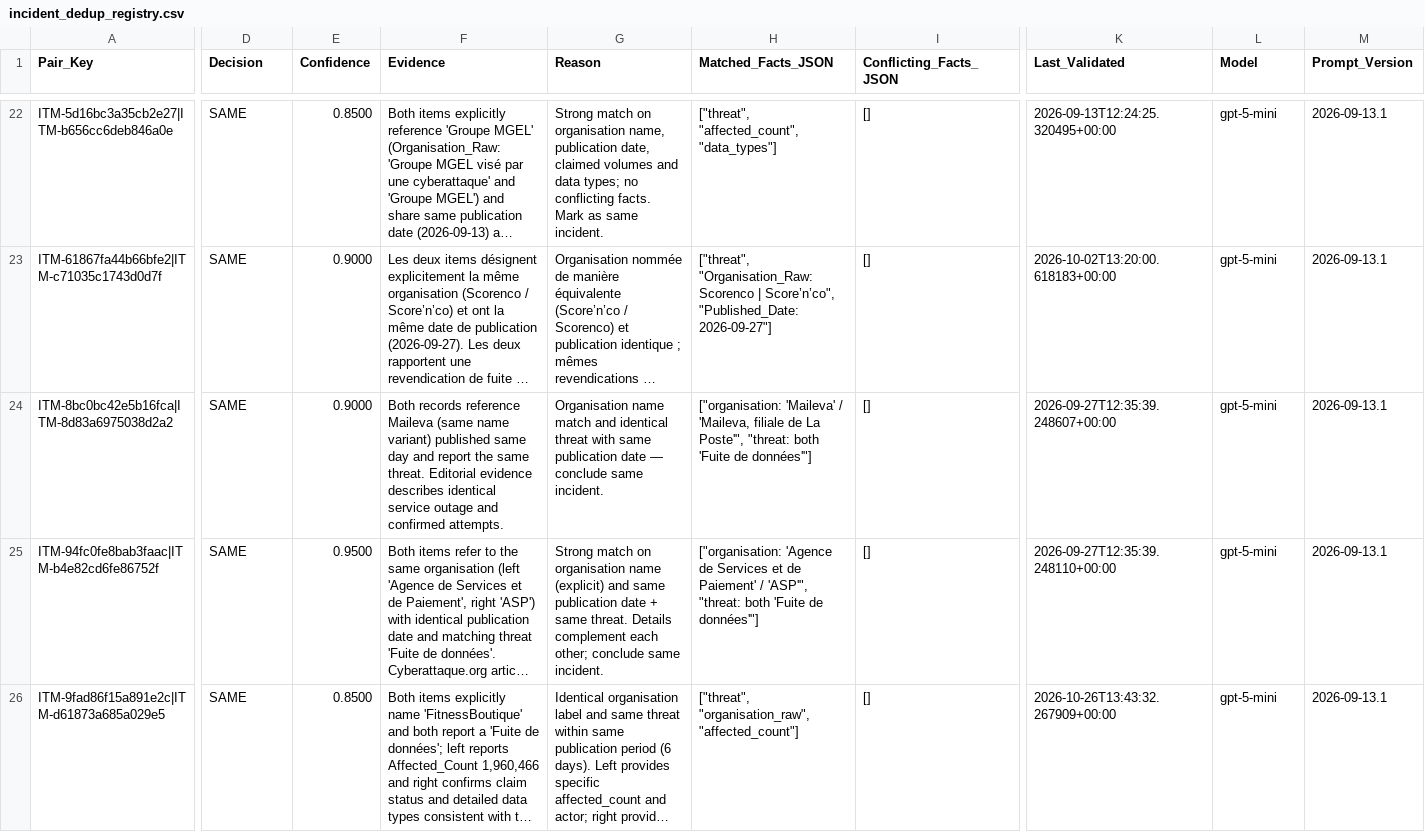
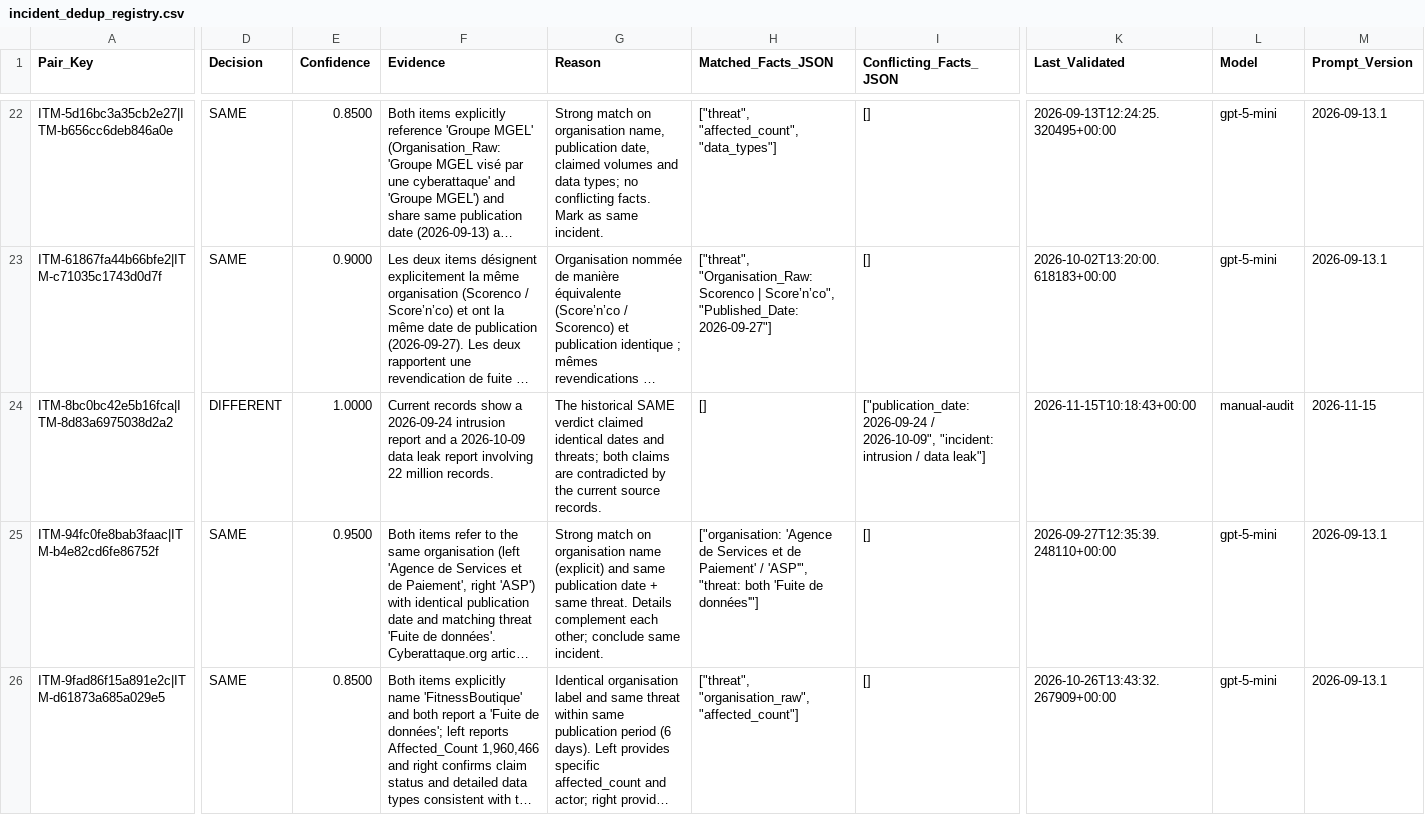
Before and after one commit to Ya7o/Cyberwatch, a CSV file: data/incident_dedup_registry.csv, drawn as a sheet; only a part is shown, gaps mark what is left out; long unchanged cells end in …; the diff covers the shown part only; the diff names each change by its address in the sheet, - before the commit and + after, or states it on an @@ line.

Commit message:
fix: reconcile audited dedup and source qualification

```diff
--- a/data/incident_dedup_registry.csv
+++ b/data/incident_dedup_registry.csv
-D24 (Decision): SAME
+D24 (Decision): DIFFERENT
-E24 (Confidence): 0.9000
+E24 (Confidence): 1.0000
-F24 (Evidence): Both records reference Maileva (same name variant) published same day and report the same threat. Editorial evidence describes identical service outage and confirmed attempts.
+F24 (Evidence): Current records show a 2026-09-24 intrusion report and a 2026-10-09 data leak report involving 22 million records.
-G24 (Reason): Organisation name match and identical threat with same publication date — conclude same incident.
+G24 (Reason): The historical SAME verdict claimed identical dates and threats; both claims are contradicted by the current source records.
-H24 (Matched_Facts_JSON): ["organisation: 'Maileva' / 'Maileva, filiale de La Poste'", "threat: both 'Fuite de données'"]
+H24 (Matched_Facts_JSON): []
-I24 (Conflicting_Facts_JSON): []
+I24 (Conflicting_Facts_JSON): ["publication_date: 2026-09-24 / 2026-10-09", "incident: intrusion / data leak"]
-K24 (Last_Validated): 2026-09-27T12:35:39.248607+00:00
+K24 (Last_Validated): 2026-11-15T10:18:43+00:00
-L24 (Model): gpt-5-mini
+L24 (Model): manual-audit
-M24 (Prompt_Version): 2026-09-13.1
+M24 (Prompt_Version): 2026-11-15
```
Also changed, not shown: 1 edited cell elsewhere in this file, data/organisation_aliases.csv, 7 other files.
